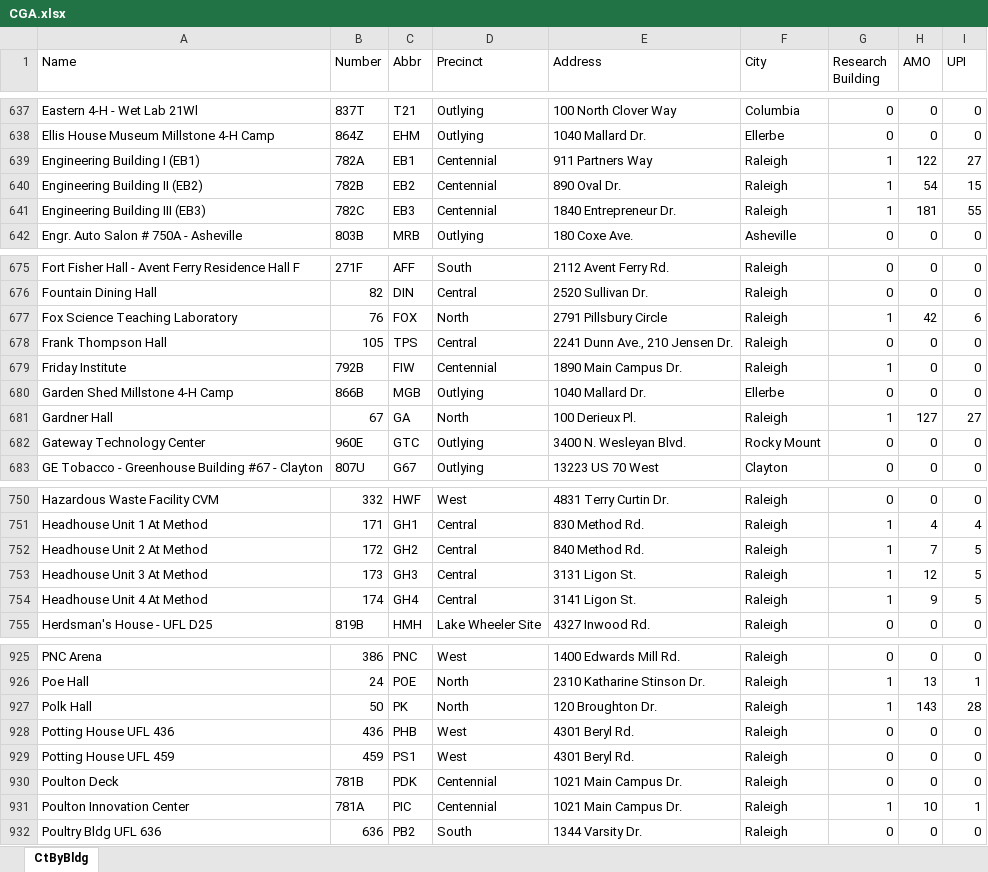
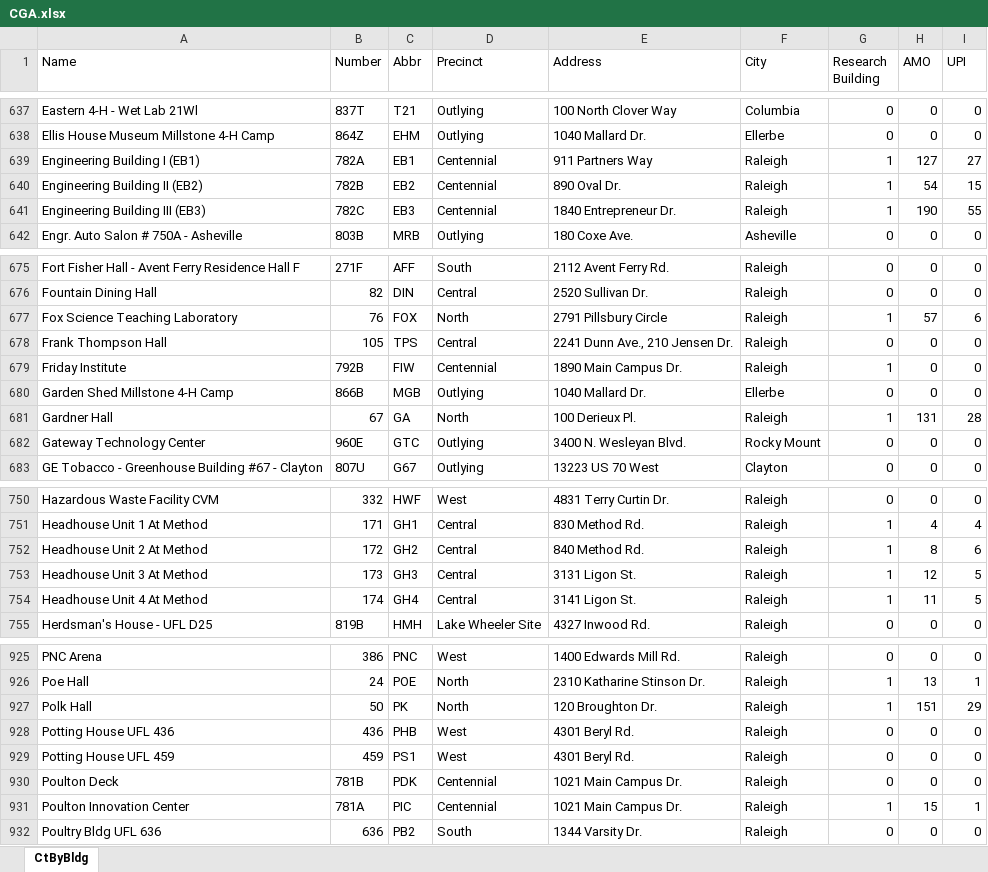
Before and after one commit to ncsu-geoforall-lab/campus-research-reopening, an Excel workbook: data/CGA.xlsx, sheet CtByBldg, drawn as a sheet; only a part is shown, gaps mark what is left out; values as stored, in another font and other column widths than the file's, no borders; the diff covers the shown part only; the diff names each change by its address in the sheet, - before the commit and + after, or states it on an @@ line.

```diff
--- a/data/CGA.xlsx (sheet CtByBldg)
+++ b/data/CGA.xlsx (sheet CtByBldg)
-H639 (AMO): 122
+H639 (AMO): 127
-H641 (AMO): 181
+H641 (AMO): 190
-H677 (AMO): 42
+H677 (AMO): 57
-H681 (AMO): 127
+H681 (AMO): 131
-I681 (UPI): 27
+I681 (UPI): 28
-H752 (AMO): 7
+H752 (AMO): 8
-I752 (UPI): 5
+I752 (UPI): 6
-H754 (AMO): 9
+H754 (AMO): 11
-H927 (AMO): 143
+H927 (AMO): 151
-I927 (UPI): 28
+I927 (UPI): 29
-H931 (AMO): 10
+H931 (AMO): 15
```
Also changed, not shown: 34 edited cells elsewhere in this sheet.
